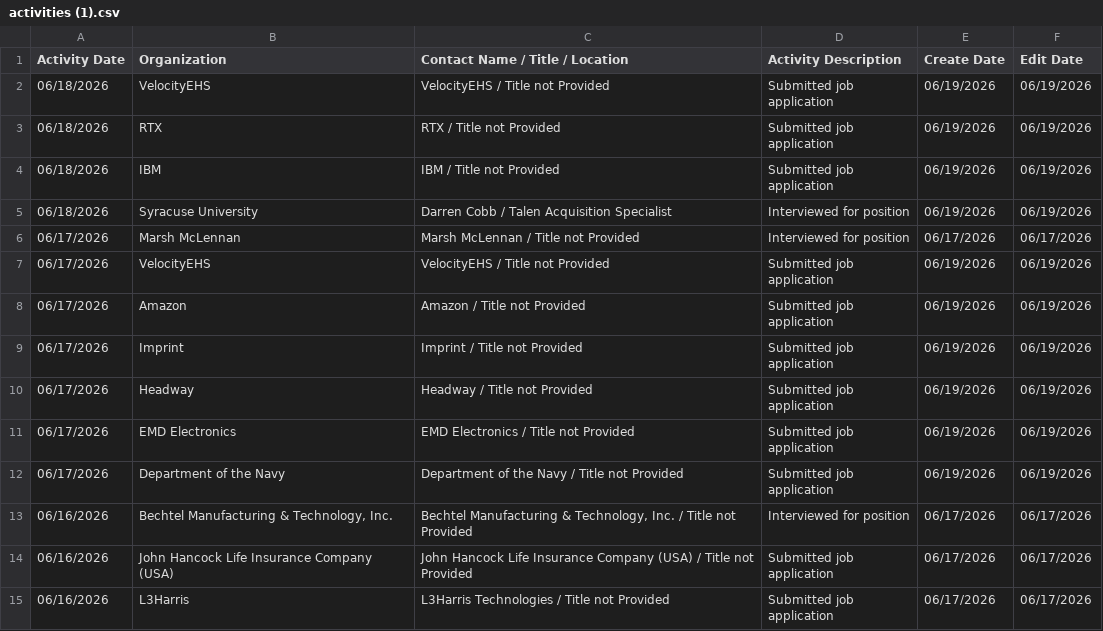
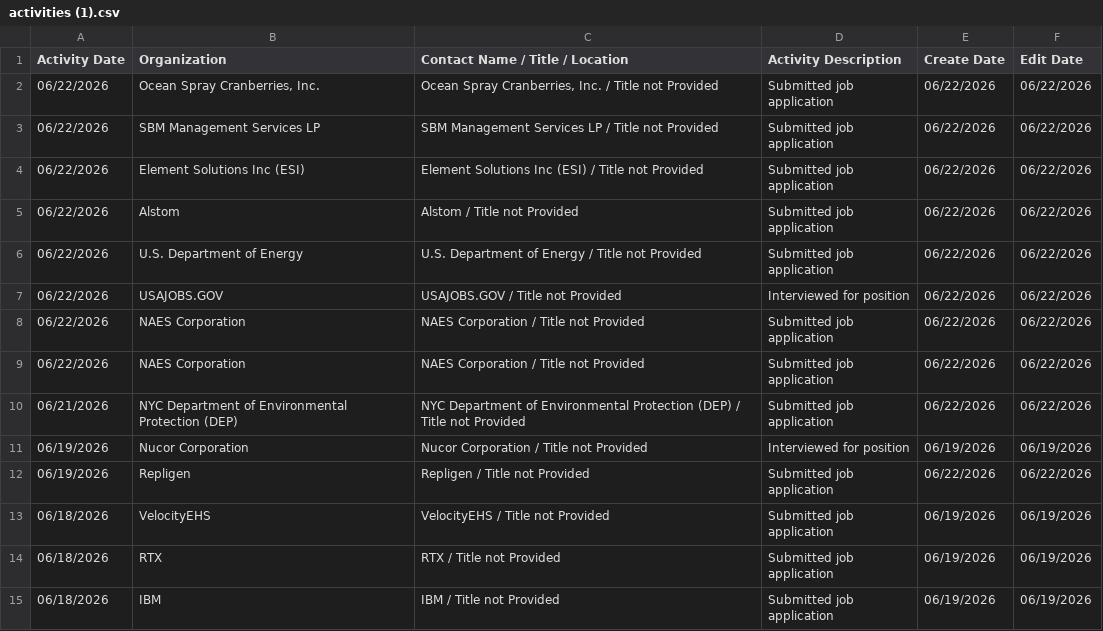
Before and after one commit to hypercord114/JOB-APPLICATIONS-SINCE-NOV2025, a CSV file: activities (1).csv, drawn as a sheet; only a part is shown; the shorter side is filled out with more unchanged rows; the diff names each change by its address in the sheet, - before the commit and + after, or states it on an @@ line.

Commit message:
Add files via upload

```diff
--- a/activities (1).csv
+++ b/activities (1).csv
+row 2: 06/22/2026 | Ocean Spray Cranberries, Inc. | Ocean Spray Cranberries, Inc. / Title not Provided | Submitted job application | 06/22/2026 | 06/22/2026
+row 3: 06/22/2026 | SBM Management Services LP | SBM Management Services LP / Title not Provided | Submitted job application | 06/22/2026 | 06/22/2026
+row 4: 06/22/2026 | Element Solutions Inc (ESI) | Element Solutions Inc (ESI) / Title not Provided | Submitted job application | 06/22/2026 | 06/22/2026
+row 5: 06/22/2026 | Alstom | Alstom / Title not Provided | Submitted job application | 06/22/2026 | 06/22/2026
+row 6: 06/22/2026 | U.S. Department of Energy | U.S. Department of Energy / Title not Provided | Submitted job application | 06/22/2026 | 06/22/2026
+row 7: 06/22/2026 | USAJOBS.GOV | USAJOBS.GOV / Title not Provided | Interviewed for position | 06/22/2026 | 06/22/2026
+row 8: 06/22/2026 | NAES Corporation | NAES Corporation / Title not Provided | Submitted job application | 06/22/2026 | 06/22/2026
+row 9: 06/22/2026 | NAES Corporation | NAES Corporation / Title not Provided | Submitted job application | 06/22/2026 | 06/22/2026
+row 10: 06/21/2026 | NYC Department of Environmental Protection (DEP) | NYC Department of Environmental Protection (DEP) / Title not Provided | Submitted job application | 06/22/2026 | 06/22/2026
+row 11: 06/19/2026 | Nucor Corporation | Nucor Corporation / Title not Provided | Interviewed for position | 06/19/2026 | 06/19/2026
+row 12: 06/19/2026 | Repligen | Repligen / Title not Provided | Submitted job application | 06/22/2026 | 06/22/2026
```
